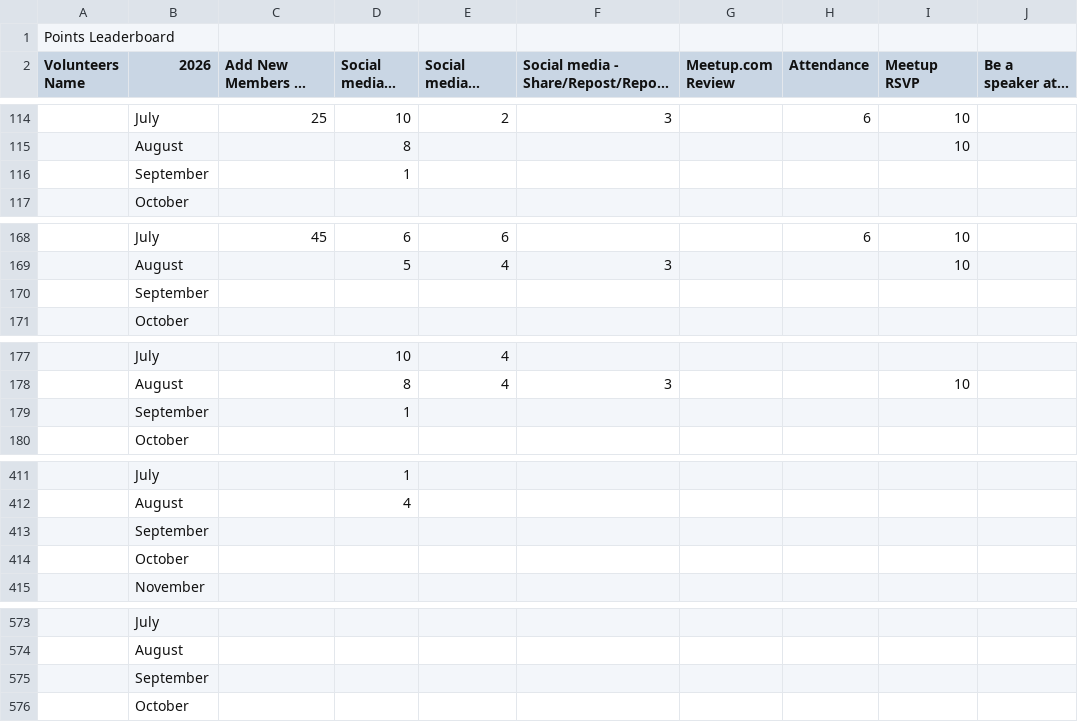
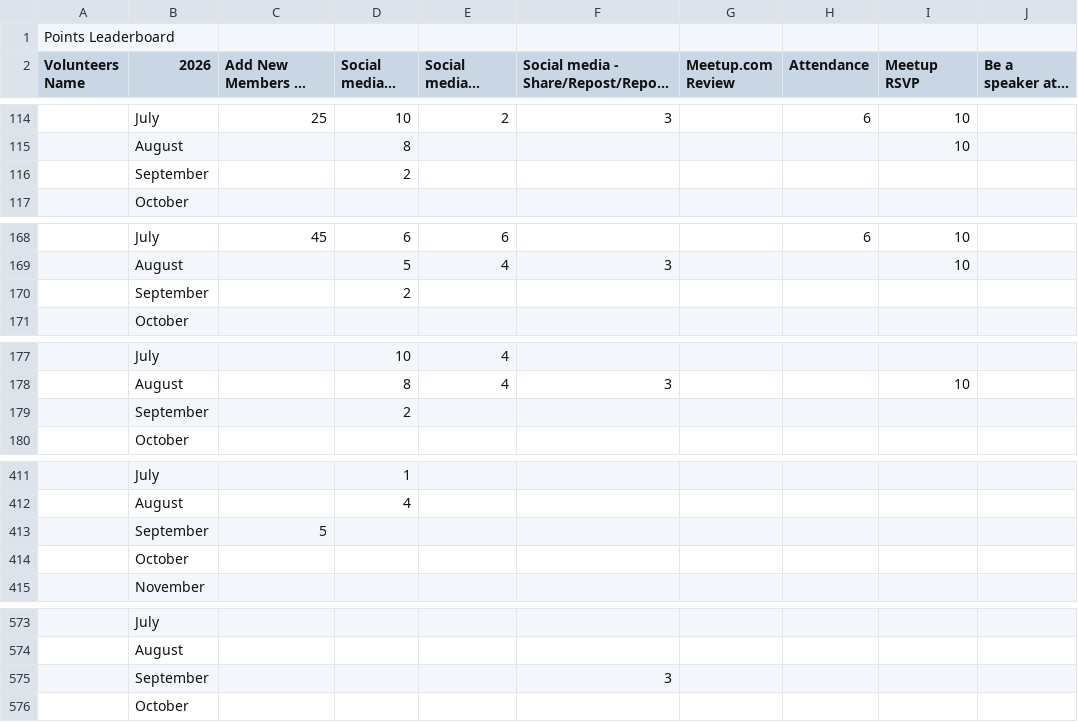
Before and after one commit to awsugkol/awsugkol.github.io, a CSV file: assets/files/volunteer_points_leaderboard_2026.csv, drawn as a sheet; only a part is shown, gaps mark what is left out; long unchanged cells end in …; the diff covers the shown part only; the diff names each change by its address in the sheet, - before the commit and + after, or states it on an @@ line.

Commit message:
21092026

```diff
--- a/assets/files/volunteer_points_leaderboard_2026.csv
+++ b/assets/files/volunteer_points_leaderboard_2026.csv
-D116 (Social media - Like): 1
+D116 (Social media - Like): 2
-D170 (Social media - Like): (empty)
+D170 (Social media - Like): 2
-D179 (Social media - Like): 1
+D179 (Social media - Like): 2
-C413: (empty)
+C413: 5
-F575: (empty)
+F575: 3
```
Also changed, not shown: 3 added rows, 3 removed rows and 2 edited cells elsewhere in this file.
